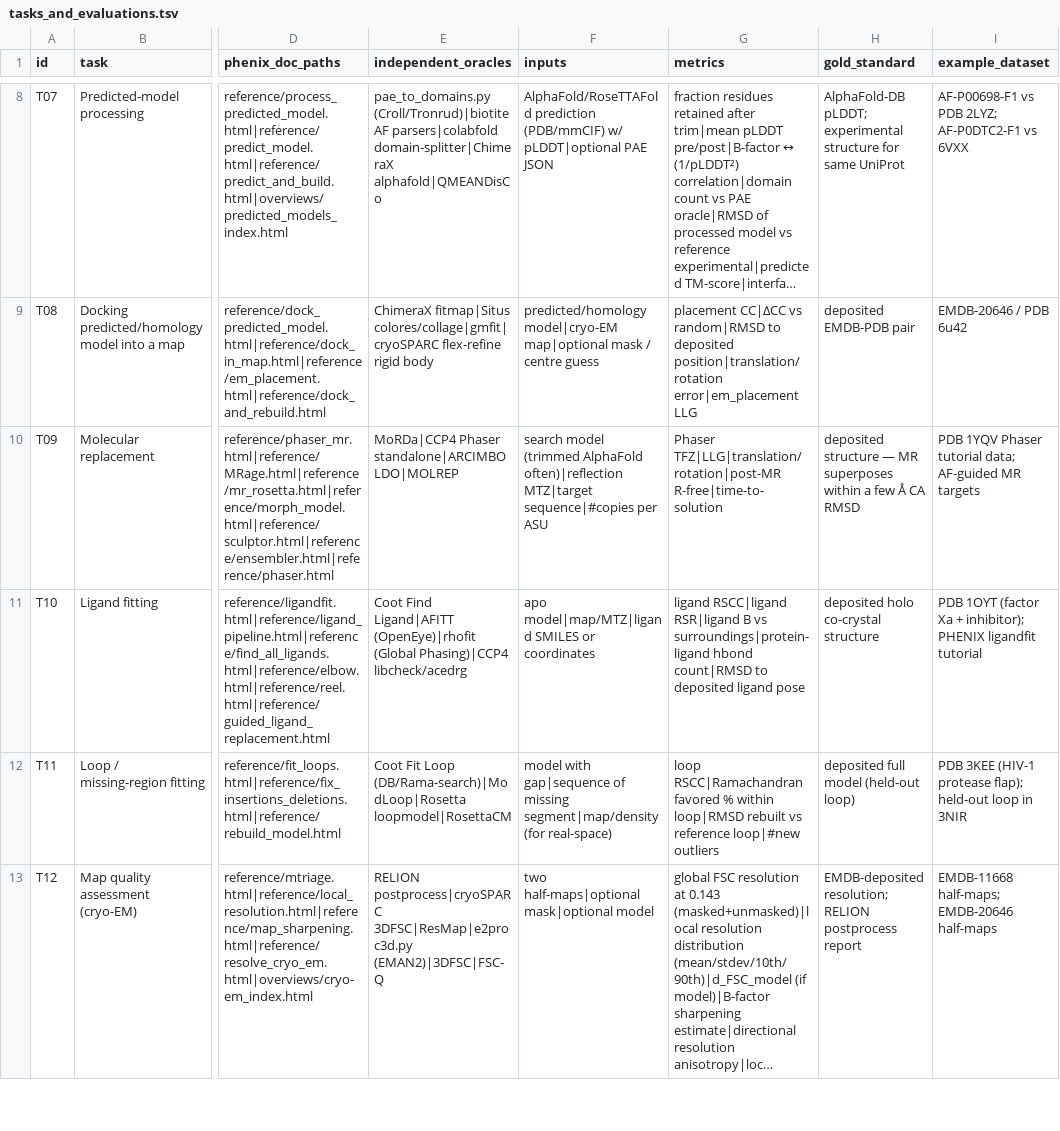
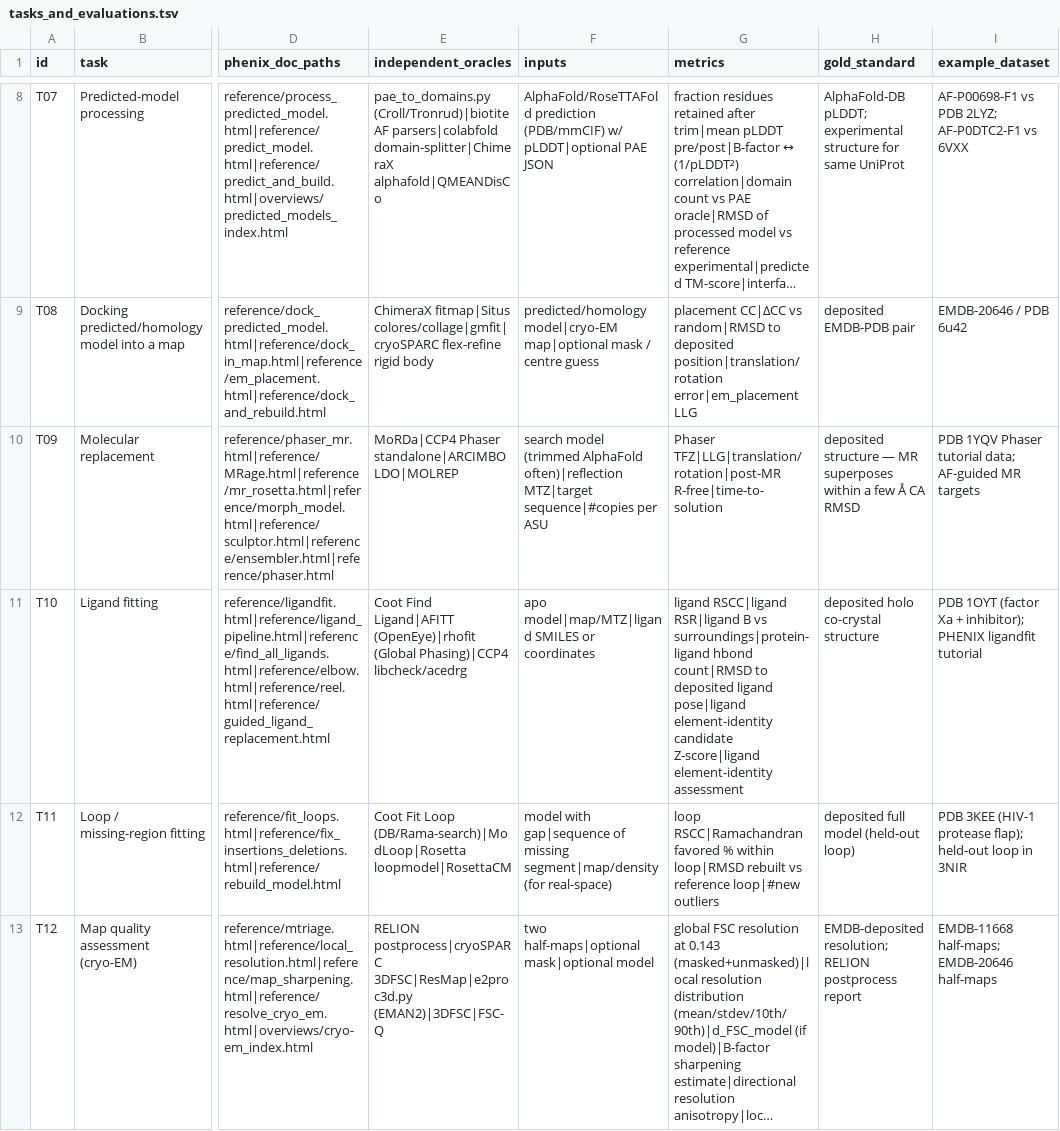
Before and after one commit to realmarcin/protstruct_review, a TSV file: ref/tasks_and_evaluations.tsv, drawn as a sheet; only a part is shown, gaps mark what is left out; long unchanged cells end in …; the diff names each change by its address in the sheet, - before the commit and + after, or states it on an @@ line.

Commit message:
Fix review findings across QDS, validation, docs, and benchmarks (#403)
Implements the prioritized review remediation and adversarial-review fixes. The locked hermetic gate passes locally; #410 remains open for the independently reproduced GitHub Actions backend startup failure.

```diff
--- a/ref/tasks_and_evaluations.tsv
+++ b/ref/tasks_and_evaluations.tsv
-G11 (metrics): …deposited ligand pose
+G11 (metrics): …deposited ligand pose|ligand element-identity candidate Z-score|ligand element-identity assessment
```
Also changed, not shown: 59 other files.
